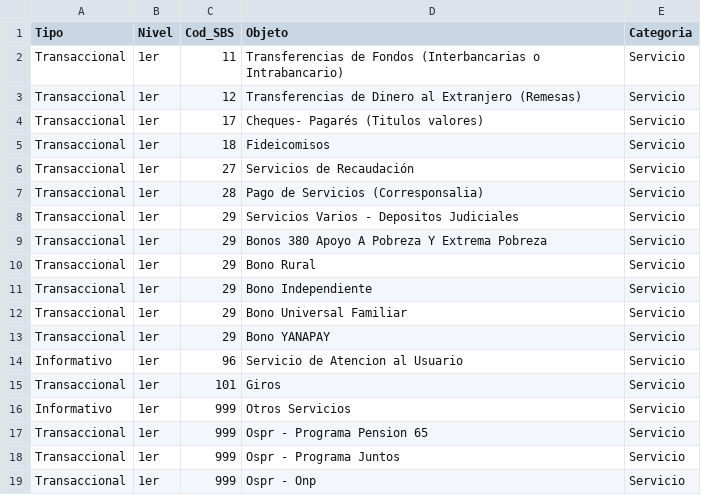
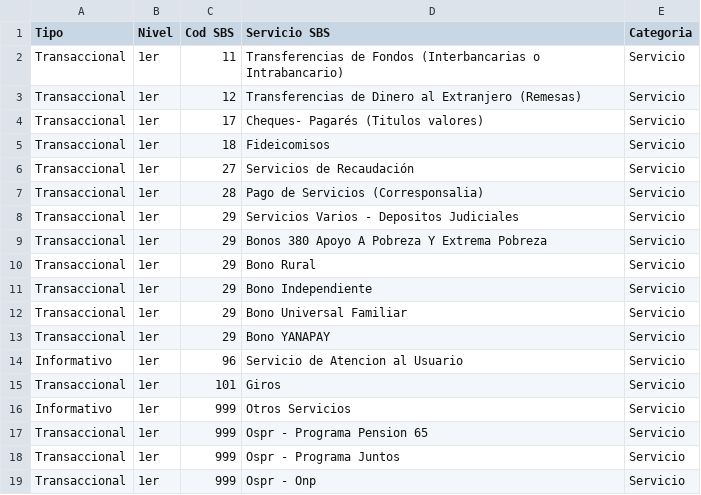
Before and after one commit to johnkbarrera/R2D2, a CSV file: BancoNacion/catalogo/catalogo_sbs_servicio.csv, drawn as a sheet.

```diff
--- a/BancoNacion/catalogo/catalogo_sbs_servicio.csv
+++ b/BancoNacion/catalogo/catalogo_sbs_servicio.csv
@@ -1,2 +1,2 @@
-Tipo,Nivel,Cod_SBS,Objeto,Categoria
+Tipo,Nivel,Cod SBS,Servicio SBS,Categoria
 Transaccional,1er,11,Transferencias de Fondos (Interbancarias o Intrabancario),Servicio
```
Also changed, not shown: BancoNacion/catalogo/catalogo_motivos.csv, BancoNacion/catalogo/catalogo_sbs_canal_incidencia.csv, 8 other files.
